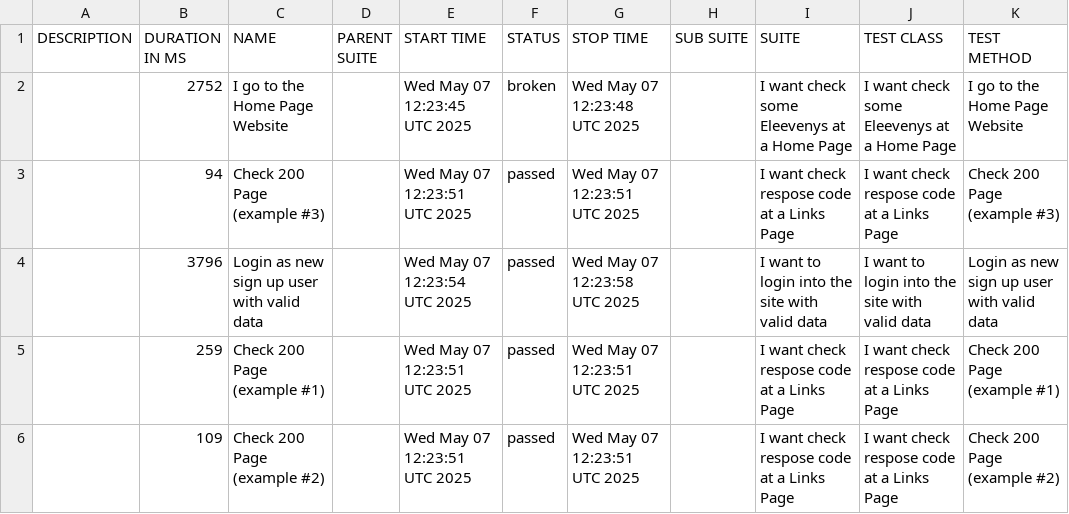
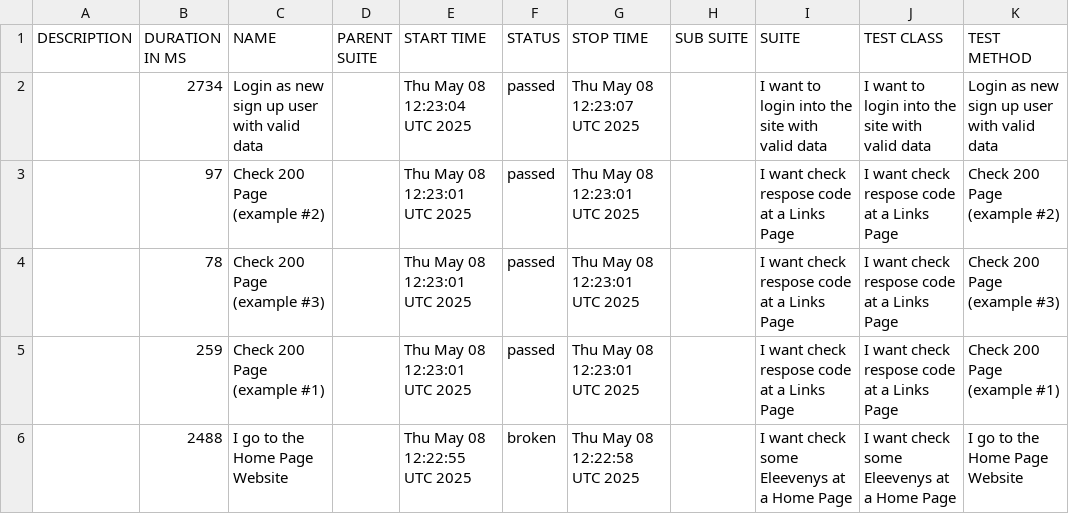
Before and after one commit to tmqa2408/cypress_Cucumber_BDD, a CSV file: data/suites.csv, drawn as a sheet.

```diff
--- a/data/suites.csv
+++ b/data/suites.csv
@@ -1,6 +1,6 @@
 "DESCRIPTION","DURATION IN MS","NAME","PARENT SUITE","START TIME","STATUS","STOP TIME","SUB SUITE","SUITE","TEST CLASS","TEST METHOD"
-"","2752","I go to the Home Page Website","","Wed May 07 12:23:45 UTC 2025","broken","Wed May 07 12:23:48 UTC 2025","","I want check some Eleevenys at a Home Page","I want check some Eleevenys at a Home Page","I go to the Home Page Website"
-"","94","Check 200 Page (example #3)","","Wed May 07 12:23:51 UTC 2025","passed","Wed May 07 12:23:51 UTC 2025","","I want check respose code at a Links Page","I want check respose code at a Links Page","Check 200 Page (example #3)"
-"","3796","Login as new sign up user with valid data","","Wed May 07 12:23:54 UTC 2025","passed","Wed May 07 12:23:58 UTC 2025","","I want to login into the site with valid data","I want to login into the site with valid data","Login as new sign up user with valid data"
-"","259","Check 200 Page (example #1)","","Wed May 07 12:23:51 UTC 2025","passed","Wed May 07 12:23:51 UTC 2025","","I want check respose code at a Links Page","I want check respose code at a Links Page","Check 200 Page (example #1)"
-"","109","Check 200 Page (example #2)","","Wed May 07 12:23:51 UTC 2025","passed","Wed May 07 12:23:51 UTC 2025","","I want check respose code at a Links Page","I want check respose code at a Links Page","Check 200 Page (example #2)"
+"","2734","Login as new sign up user with valid data","","Thu May 08 12:23:04 UTC 2025","passed","Thu May 08 12:23:07 UTC 2025","","I want to login into the site with valid data","I want to login into the site with valid data","Login as new sign up user with valid data"
+"","97","Check 200 Page (example #2)","","Thu May 08 12:23:01 UTC 2025","passed","Thu May 08 12:23:01 UTC 2025","","I want check respose code at a Links Page","I want check respose code at a Links Page","Check 200 Page (example #2)"
+"","78","Check 200 Page (example #3)","","Thu May 08 12:23:01 UTC 2025","passed","Thu May 08 12:23:01 UTC 2025","","I want check respose code at a Links Page","I want check respose code at a Links Page","Check 200 Page (example #3)"
+"","259","Check 200 Page (example #1)","","Thu May 08 12:23:01 UTC 2025","passed","Thu May 08 12:23:01 UTC 2025","","I want check respose code at a Links Page","I want check respose code at a Links Page","Check 200 Page (example #1)"
+"","2488","I go to the Home Page Website","","Thu May 08 12:22:55 UTC 2025","broken","Thu May 08 12:22:58 UTC 2025","","I want check some Eleevenys at a Home Page","I want check some Eleevenys at a Home Page","I go to the Home Page Website"
```
Also changed, not shown: 25 other files.
